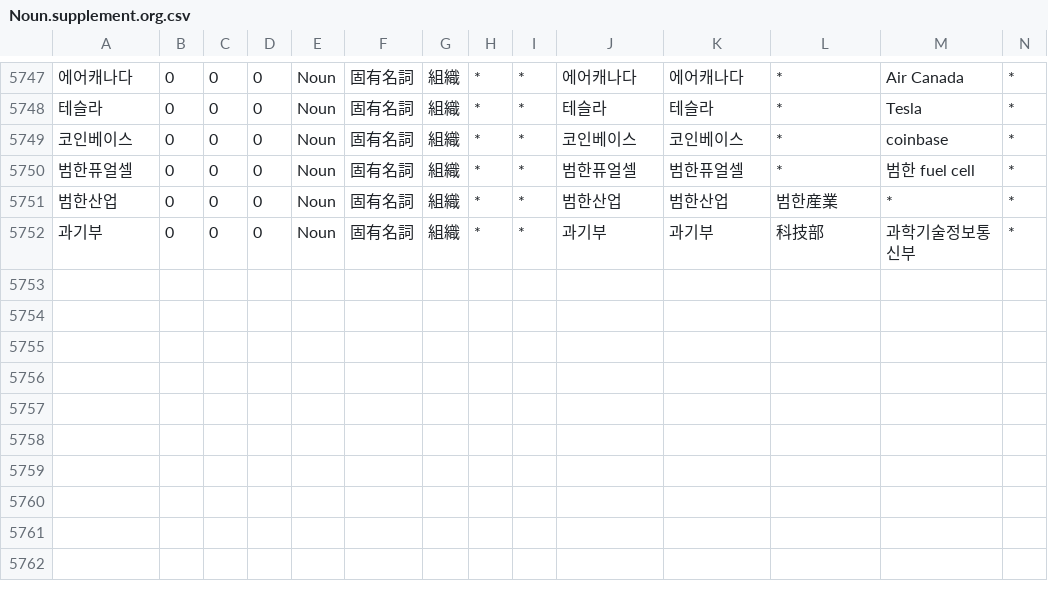
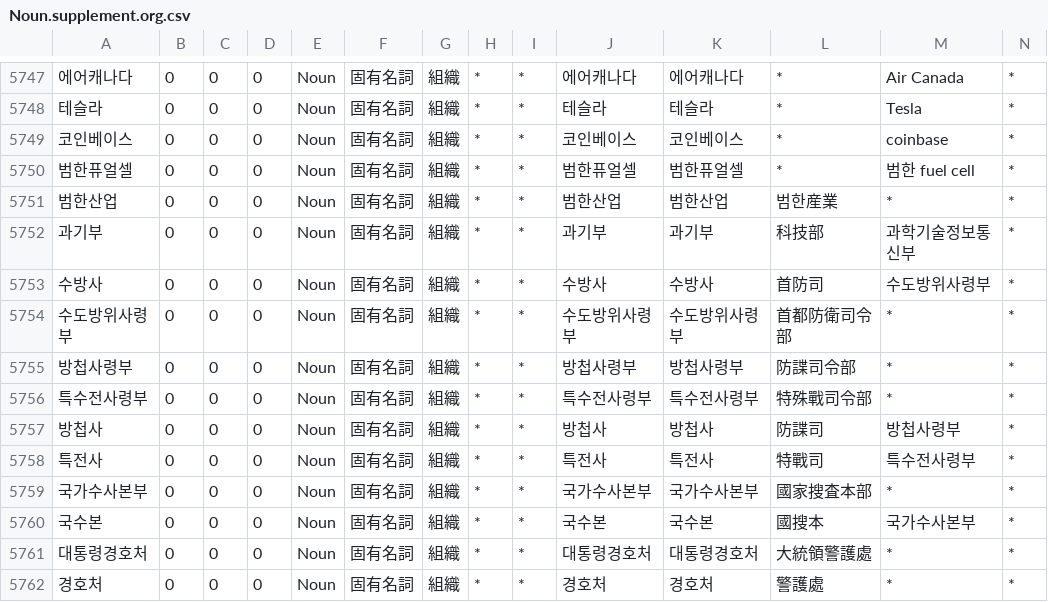
Before and after one commit to okikirmui/handic, a CSV file: seed/Noun.supplement.org.csv, drawn as a sheet; only a part is shown, gaps mark what is left out; rows hold the shown columns only; the diff names each change by its address in the sheet, - before the commit and + after, or states it on an @@ line.

```diff
--- a/seed/Noun.supplement.org.csv
+++ b/seed/Noun.supplement.org.csv
+row 5753: 수방사 | 0 | 0 | 0 | Noun | 固有名詞 | 組織 | * | * | 수방사 | 수방사 | 首防司 | 수도방위사령부 | *
+row 5754: 수도방위사령부 | 0 | 0 | 0 | Noun | 固有名詞 | 組織 | * | * | 수도방위사령부 | 수도방위사령부 | 首都防衛司令部 | * | *
+row 5755: 방첩사령부 | 0 | 0 | 0 | Noun | 固有名詞 | 組織 | * | * | 방첩사령부 | 방첩사령부 | 防諜司令部 | * | *
+row 5756: 특수전사령부 | 0 | 0 | 0 | Noun | 固有名詞 | 組織 | * | * | 특수전사령부 | 특수전사령부 | 特殊戰司令部 | * | *
+row 5757: 방첩사 | 0 | 0 | 0 | Noun | 固有名詞 | 組織 | * | * | 방첩사 | 방첩사 | 防諜司 | 방첩사령부 | *
+row 5758: 특전사 | 0 | 0 | 0 | Noun | 固有名詞 | 組織 | * | * | 특전사 | 특전사 | 特戰司 | 특수전사령부 | *
+row 5759: 국가수사본부 | 0 | 0 | 0 | Noun | 固有名詞 | 組織 | * | * | 국가수사본부 | 국가수사본부 | 國家搜査本部 | * | *
+row 5760: 국수본 | 0 | 0 | 0 | Noun | 固有名詞 | 組織 | * | * | 국수본 | 국수본 | 國搜本 | 국가수사본부 | *
+row 5761: 대통령경호처 | 0 | 0 | 0 | Noun | 固有名詞 | 組織 | * | * | 대통령경호처 | 대통령경호처 | 大統領警護處 | * | *
+row 5762: 경호처 | 0 | 0 | 0 | Noun | 固有名詞 | 組織 | * | * | 경호처 | 경호처 | 警護處 | * | *
```
Also changed, not shown: seed/Adjective.supplement.csv, seed/Noun.C.csv, 5 other files.
